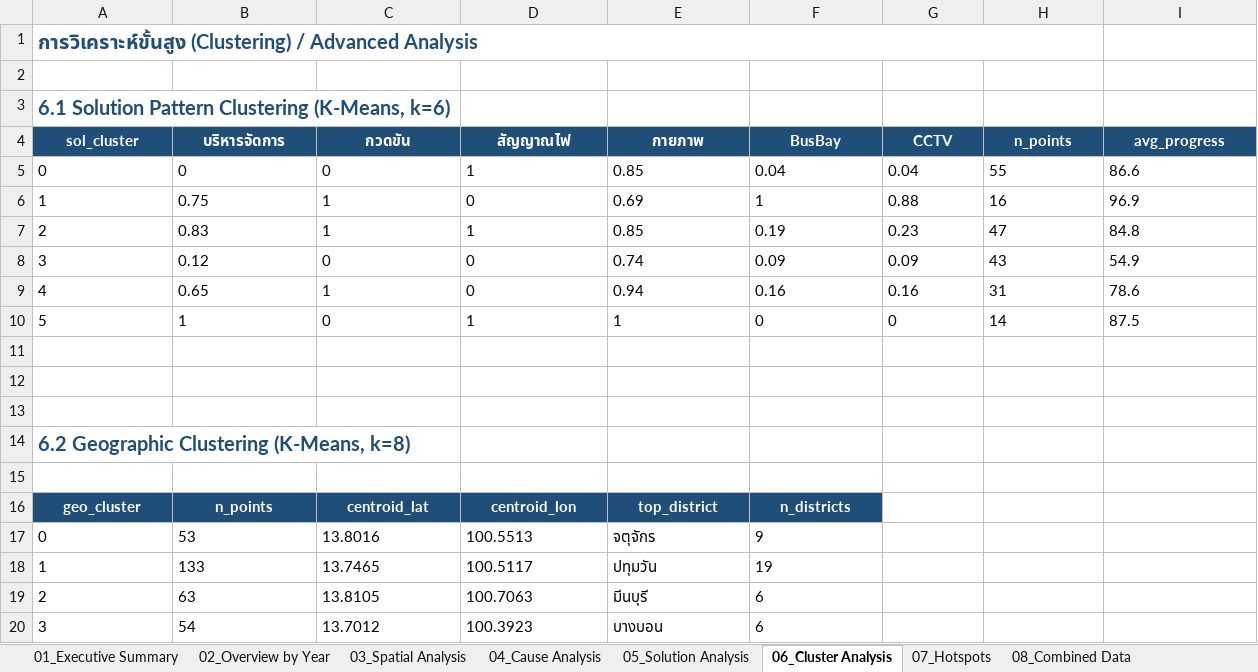
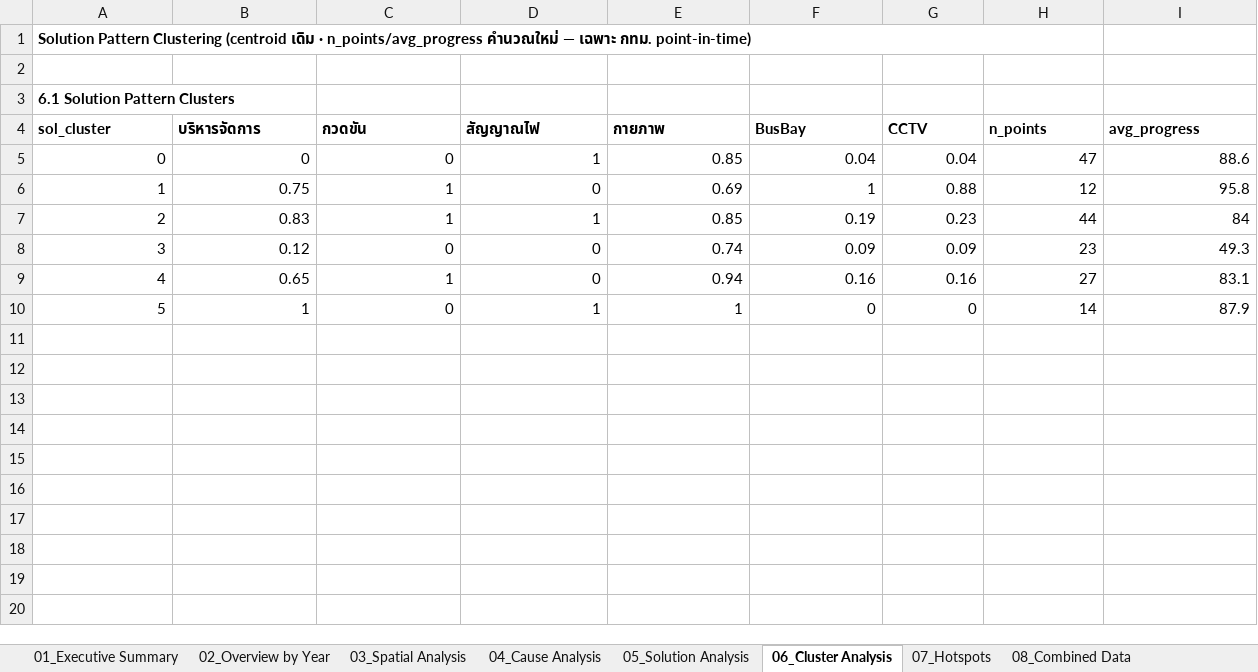
Before and after one commit to BMA-Statistics-PW/BMA-Congestion-Problem, an Excel workbook: data.xlsx, sheet 06_Cluster Analysis, drawn as a sheet; only a part is shown; values as stored, in another font and other column widths than the file's, no borders; rows hold the shown columns only; the diff covers the shown part only; the diff names each change by its address in the sheet, - before the commit and + after, or states it on an @@ line.

Commit message:
regenerate: ชีตวิเคราะห์ 01-12 ทั้งหมดจากชุดข้อมูลตรวจทาน 11 ก.ค. 2569
- 01 Executive Summary: lineage ≤250m ใหม่ (มาจาก 66 = 67 จุด/53%, ใหม่ 60),
  จุดเรื้อรัง 3 ปี 23 (≤250m) / 13 (เกณฑ์ <20 ม.), KPI เฉพาะ กทม.
- 02-05: โซน/เขต/ลักษณะพื้นที่/มาตรการ คำนวณใหม่ (% และ mean เฉพาะ กทม.)
- 06: n_points/avg_progress คำนวณใหม่จาก centroid เดิม
- 07 Hotspots เขต×ถนน: 84 กลุ่มหลายปี (chronic 3 ปี = 20)
- 10 Spatial Lineage: carry 62 (23.3%)/dropout 204 + รายโซน (พิกัดฉบับแก้)
- 11 Corridors: DBSCAN eps 400 ม. min 3 = 45 corridors (ครบ 3 ปี 26)
- 12 New & Dropout: จุดใหม่ 67 = 60, ใหม่ 68 = 8, กลับมาจาก 66 = 18
- data.xlsx ชีต 01-12 เขียนใหม่ทั้งหมดให้ตรง JSON

© Prapawadee_W.

```diff
--- a/data.xlsx (sheet 06_Cluster Analysis)
+++ b/data.xlsx (sheet 06_Cluster Analysis)
-A1 (sol_cluster): การวิเคราะห์ขั้นสูง (Clustering) / Advanced Analysis
+A1 (sol_cluster): Solution Pattern Clustering (centroid เดิม · n_points/avg_progress คำนวณใหม่ — เฉพาะ กทม. point-in-time)
-A1 text colour: #1F4E78
+A1 text colour: black, text size: smaller
-A3 (sol_cluster): 6.1 Solution Pattern Clustering (K-Means, k=6)
+A3 (sol_cluster): 6.1 Solution Pattern Clusters
-A3 text colour: #1F4E78
+A3 text colour: black, text size: smaller
@@ A4:I4 fill: #1F4E78 → none, text colour: #FFFFFF → black, alignment: center → left @@
-A5:I10 alignment: left
+A5:I10 alignment: right
-H5 (n_points): 55
+H5 (n_points): 47
-I5 (avg_progress): 86.6
+I5 (avg_progress): 88.6
-H6 (n_points): 16
+H6 (n_points): 12
-I6 (avg_progress): 96.9
+I6 (avg_progress): 95.8
-H7 (n_points): 47
+H7 (n_points): 44
-I7 (avg_progress): 84.8
+I7 (avg_progress): 84
-H8 (n_points): 43
+H8 (n_points): 23
-I8 (avg_progress): 54.9
+I8 (avg_progress): 49.3
-H9 (n_points): 31
+H9 (n_points): 27
-I9 (avg_progress): 78.6
+I9 (avg_progress): 83.1
-I10 (avg_progress): 87.5
+I10 (avg_progress): 87.9
-row 11: (empty)
-row 12: (empty)
-row 13: (empty)
-row 14: 6.2 Geographic Clustering (K-Means, k=8)
-row 15: (empty)
-row 16: geo_cluster | n_points | centroid_lat | centroid_lon | top_district | n_districts
-row 17: 0 | 53 | 13.8016 | 100.5513 | จตุจักร | 9
-row 18: 1 | 133 | 13.7465 | 100.5117 | ปทุมวัน | 19
-row 19: 2 | 63 | 13.8105 | 100.7063 | มีนบุรี | 6
-row 20: 3 | 54 | 13.7012 | 100.3923 | บางบอน | 6
```
Also changed, not shown: 13 removed rows and cell formats elsewhere in this sheet, sheet 11_Corridors, sheet 12_New & Dropout, sheet 07_Hotspots, sheet 03_Spatial Analysis, sheet 05_Solution Analysis, sheet 01_Executive Summary, 4 more sheets, 12 other files.
